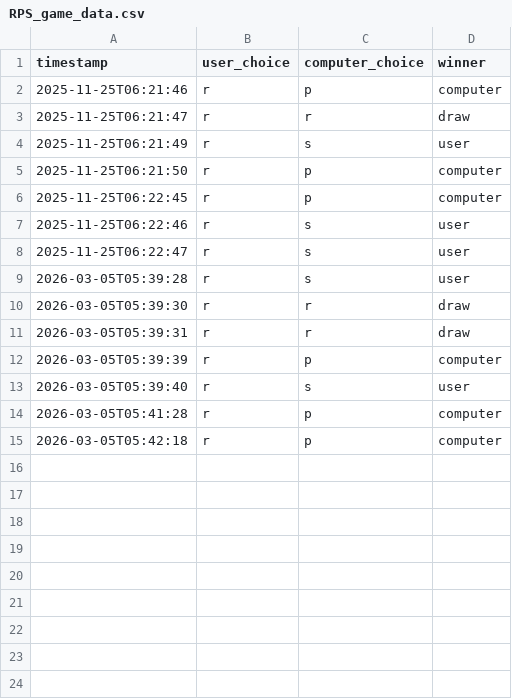
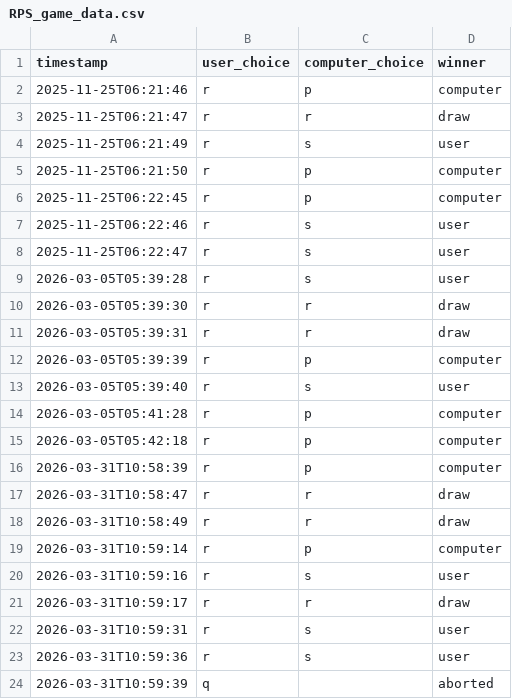
Before and after one commit to itsmesihle/RPS-CLI-game, a CSV file: RPS_game_data.csv, drawn as a sheet.

```diff
--- a/RPS_game_data.csv
+++ b/RPS_game_data.csv
@@ -15 +15,10 @@ timestamp,user_choice,computer_choice,winner
 2026-03-05T05:42:18,r,p,computer
+2026-03-31T10:58:39,r,p,computer
+2026-03-31T10:58:47,r,r,draw
+2026-03-31T10:58:49,r,r,draw
+2026-03-31T10:59:14,r,p,computer
+2026-03-31T10:59:16,r,s,user
+2026-03-31T10:59:17,r,r,draw
+2026-03-31T10:59:31,r,s,user
+2026-03-31T10:59:36,r,s,user
+2026-03-31T10:59:39,q,,aborted
```
Also changed, not shown: 3 other files.
